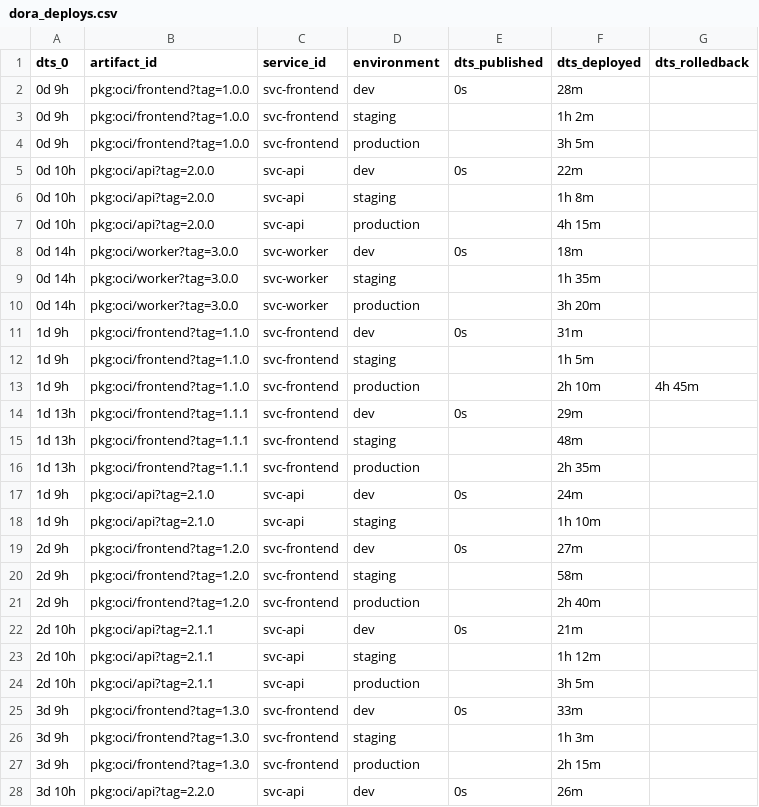
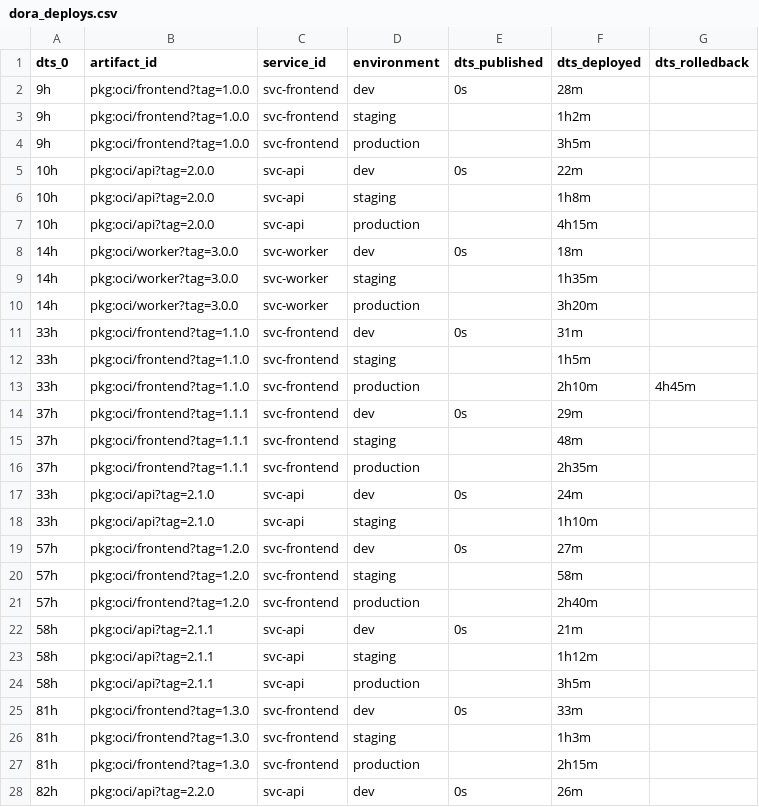
Before and after one commit to cdviz-dev/cdviz, a CSV file: demos/use_cases/events/service_deploys.d/dora_deploys.csv, drawn as a sheet; only a part is shown; the diff covers the shown part only.

```diff
--- a/demos/use_cases/events/service_deploys.d/dora_deploys.csv
+++ b/demos/use_cases/events/service_deploys.d/dora_deploys.csv
@@ -1,28 +1,28 @@
 dts_0,artifact_id,service_id,environment,dts_published,dts_deployed,dts_rolledback
-0d 9h,pkg:oci/frontend?tag=1.0.0,svc-frontend,dev,0s,28m,
-0d 9h,pkg:oci/frontend?tag=1.0.0,svc-frontend,staging,,1h 2m,
-0d 9h,pkg:oci/frontend?tag=1.0.0,svc-frontend,production,,3h 5m,
-0d 10h,pkg:oci/api?tag=2.0.0,svc-api,dev,0s,22m,
-0d 10h,pkg:oci/api?tag=2.0.0,svc-api,staging,,1h 8m,
-0d 10h,pkg:oci/api?tag=2.0.0,svc-api,production,,4h 15m,
-0d 14h,pkg:oci/worker?tag=3.0.0,svc-worker,dev,0s,18m,
-0d 14h,pkg:oci/worker?tag=3.0.0,svc-worker,staging,,1h 35m,
-0d 14h,pkg:oci/worker?tag=3.0.0,svc-worker,production,,3h 20m,
-1d 9h,pkg:oci/frontend?tag=1.1.0,svc-frontend,dev,0s,31m,
-1d 9h,pkg:oci/frontend?tag=1.1.0,svc-frontend,staging,,1h 5m,
-1d 9h,pkg:oci/frontend?tag=1.1.0,svc-frontend,production,,2h 10m,4h 45m
-1d 13h,pkg:oci/frontend?tag=1.1.1,svc-frontend,dev,0s,29m,
-1d 13h,pkg:oci/frontend?tag=1.1.1,svc-frontend,staging,,48m,
-1d 13h,pkg:oci/frontend?tag=1.1.1,svc-frontend,production,,2h 35m,
-1d 9h,pkg:oci/api?tag=2.1.0,svc-api,dev,0s,24m,
-1d 9h,pkg:oci/api?tag=2.1.0,svc-api,staging,,1h 10m,
-2d 9h,pkg:oci/frontend?tag=1.2.0,svc-frontend,dev,0s,27m,
-2d 9h,pkg:oci/frontend?tag=1.2.0,svc-frontend,staging,,58m,
-2d 9h,pkg:oci/frontend?tag=1.2.0,svc-frontend,production,,2h 40m,
-2d 10h,pkg:oci/api?tag=2.1.1,svc-api,dev,0s,21m,
-2d 10h,pkg:oci/api?tag=2.1.1,svc-api,staging,,1h 12m,
-2d 10h,pkg:oci/api?tag=2.1.1,svc-api,production,,3h 5m,
-3d 9h,pkg:oci/frontend?tag=1.3.0,svc-frontend,dev,0s,33m,
-3d 9h,pkg:oci/frontend?tag=1.3.0,svc-frontend,staging,,1h 3m,
-3d 9h,pkg:oci/frontend?tag=1.3.0,svc-frontend,production,,2h 15m,
-3d 10h,pkg:oci/api?tag=2.2.0,svc-api,dev,0s,26m,
+9h,pkg:oci/frontend?tag=1.0.0,svc-frontend,dev,0s,28m,
+9h,pkg:oci/frontend?tag=1.0.0,svc-frontend,staging,,1h2m,
+9h,pkg:oci/frontend?tag=1.0.0,svc-frontend,production,,3h5m,
+10h,pkg:oci/api?tag=2.0.0,svc-api,dev,0s,22m,
+10h,pkg:oci/api?tag=2.0.0,svc-api,staging,,1h8m,
+10h,pkg:oci/api?tag=2.0.0,svc-api,production,,4h15m,
+14h,pkg:oci/worker?tag=3.0.0,svc-worker,dev,0s,18m,
+14h,pkg:oci/worker?tag=3.0.0,svc-worker,staging,,1h35m,
+14h,pkg:oci/worker?tag=3.0.0,svc-worker,production,,3h20m,
+33h,pkg:oci/frontend?tag=1.1.0,svc-frontend,dev,0s,31m,
+33h,pkg:oci/frontend?tag=1.1.0,svc-frontend,staging,,1h5m,
+33h,pkg:oci/frontend?tag=1.1.0,svc-frontend,production,,2h10m,4h45m
+37h,pkg:oci/frontend?tag=1.1.1,svc-frontend,dev,0s,29m,
+37h,pkg:oci/frontend?tag=1.1.1,svc-frontend,staging,,48m,
+37h,pkg:oci/frontend?tag=1.1.1,svc-frontend,production,,2h35m,
+33h,pkg:oci/api?tag=2.1.0,svc-api,dev,0s,24m,
+33h,pkg:oci/api?tag=2.1.0,svc-api,staging,,1h10m,
+57h,pkg:oci/frontend?tag=1.2.0,svc-frontend,dev,0s,27m,
+57h,pkg:oci/frontend?tag=1.2.0,svc-frontend,staging,,58m,
+57h,pkg:oci/frontend?tag=1.2.0,svc-frontend,production,,2h40m,
+58h,pkg:oci/api?tag=2.1.1,svc-api,dev,0s,21m,
+58h,pkg:oci/api?tag=2.1.1,svc-api,staging,,1h12m,
+58h,pkg:oci/api?tag=2.1.1,svc-api,production,,3h5m,
+81h,pkg:oci/frontend?tag=1.3.0,svc-frontend,dev,0s,33m,
+81h,pkg:oci/frontend?tag=1.3.0,svc-frontend,staging,,1h3m,
+81h,pkg:oci/frontend?tag=1.3.0,svc-frontend,production,,2h15m,
+82h,pkg:oci/api?tag=2.2.0,svc-api,dev,0s,26m,
```
Also changed, not shown: 46 edited cells elsewhere in this file, demos/use_cases/events/executions.d/incident_variety.csv, demos/use_cases/events/executions.d/taskrun_variety.csv, 8 other files.
